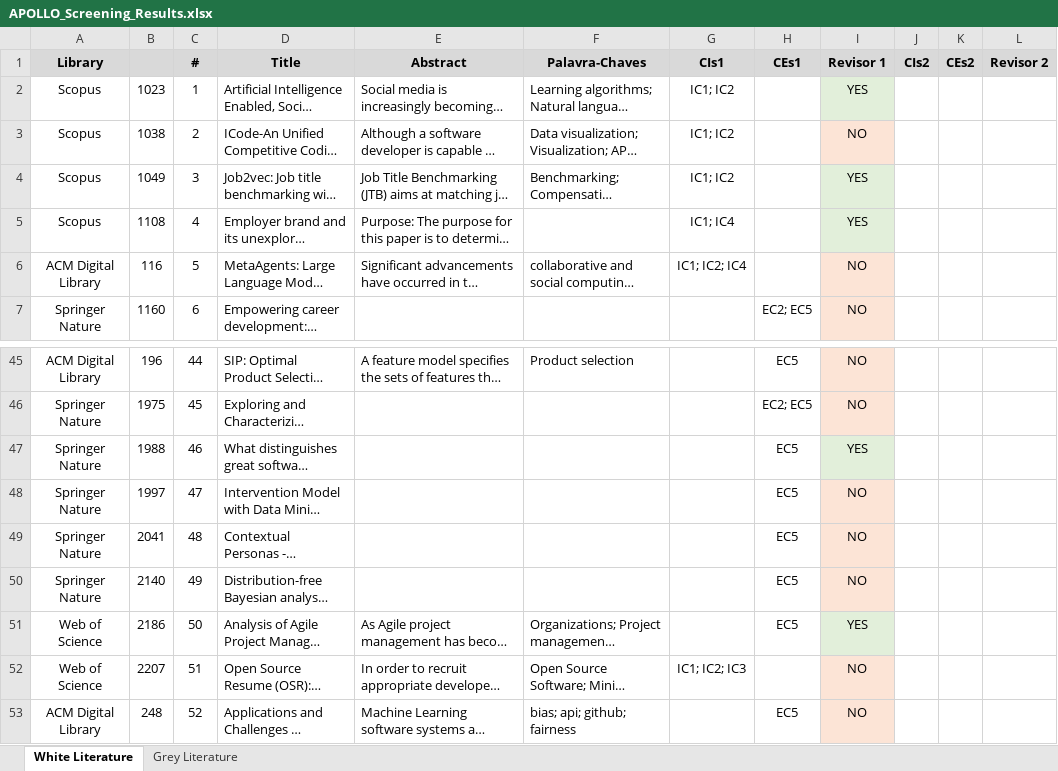
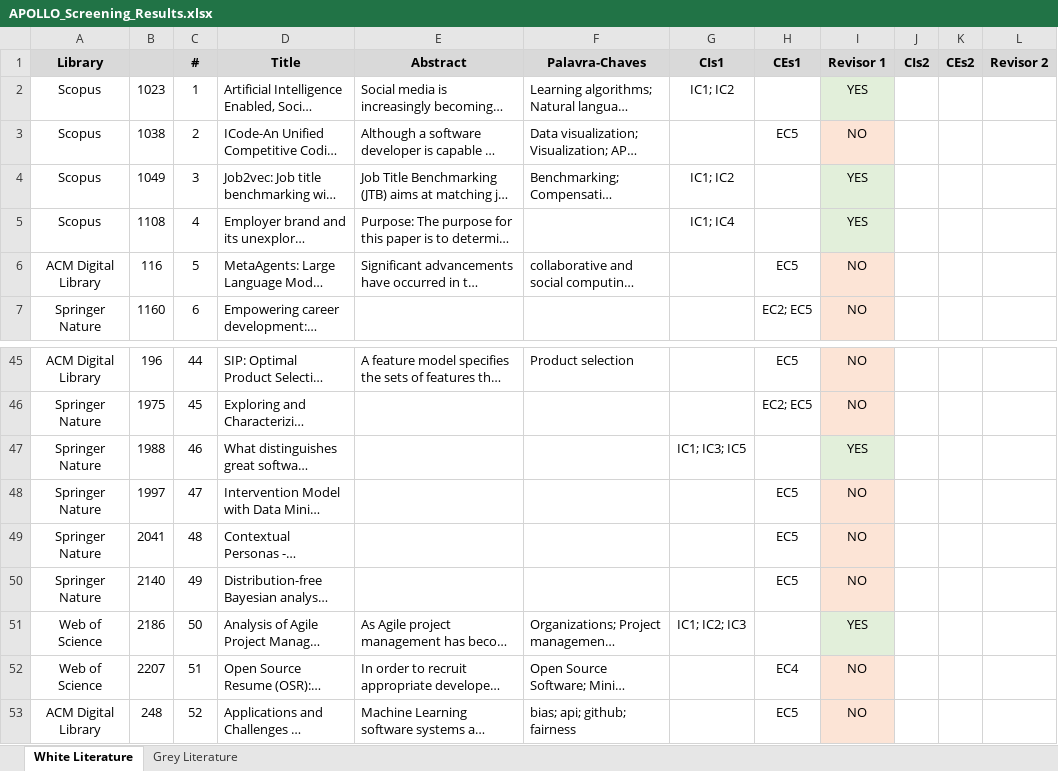
Before and after one commit to vasconcel/apollo, an Excel workbook: data/processed/export/APOLLO_Screening_Results.xlsx, sheet White Literature, drawn as a sheet; only a part is shown, gaps mark what is left out; long unchanged cells end in …; values as stored, in another font and other column widths than the file's, no borders; the diff names each change by its address in the sheet, - before the commit and + after, or states it on an @@ line.

```diff
--- a/data/processed/export/APOLLO_Screening_Results.xlsx (sheet White Literature)
+++ b/data/processed/export/APOLLO_Screening_Results.xlsx (sheet White Literature)
-G3 (CIs1): IC1; IC2
+G3 (CIs1): (empty)
-H3 (CEs1): (empty)
+H3 (CEs1): EC5
-G6 (CIs1): IC1; IC2; IC4
+G6 (CIs1): (empty)
-H6 (CEs1): (empty)
+H6 (CEs1): EC5
-G47 (CIs1): (empty)
+G47 (CIs1): IC1; IC3; IC5
-H47 (CEs1): EC5
+H47 (CEs1): (empty)
-G51 (CIs1): (empty)
+G51 (CIs1): IC1; IC2; IC3
-H51 (CEs1): EC5
+H51 (CEs1): (empty)
-G52 (CIs1): IC1; IC2; IC3
+G52 (CIs1): (empty)
-H52 (CEs1): (empty)
+H52 (CEs1): EC4
```
Also changed, not shown: sheet Grey Literature, 10 other files.
